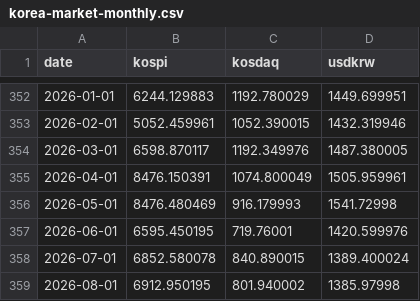
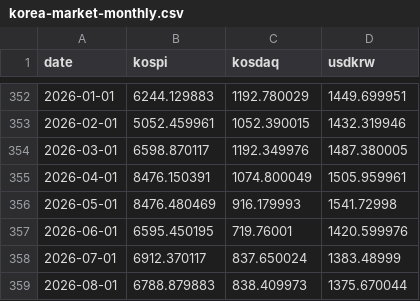
Before and after one commit to kegor2-design/market-morning-reports, a CSV file: market-history/data/korea-market-monthly.csv, drawn as a sheet; only a part is shown, gaps mark what is left out.

```diff
--- a/market-history/data/korea-market-monthly.csv
+++ b/market-history/data/korea-market-monthly.csv
@@ -357,3 +357,3 @@ date,kospi,kosdaq,usdkrw
 2026-06-01,6595.450195,719.76001,1420.599976
-2026-07-01,6852.580078,840.890015,1389.400024
-2026-08-01,6912.950195,801.940002,1385.97998
+2026-07-01,6912.370117,837.650024,1383.48999
+2026-08-01,6788.879883,838.409973,1375.670044
```
Also changed, not shown: market-history/data/macro-commodities-monthly.csv, market-history/data/macro-cpi-rates-monthly.csv, 8 other files.
